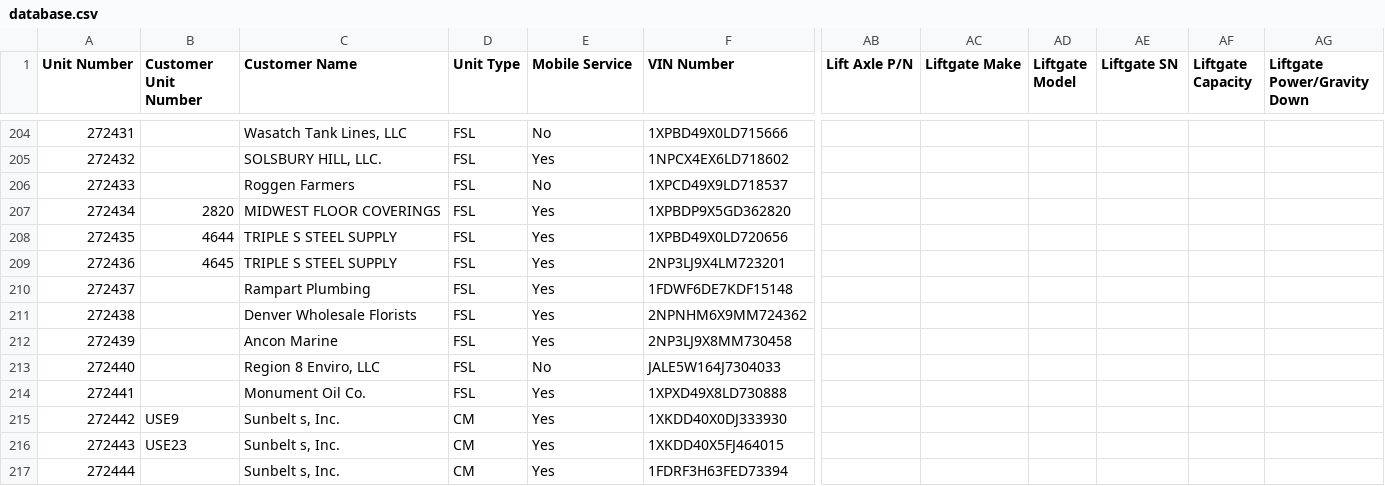
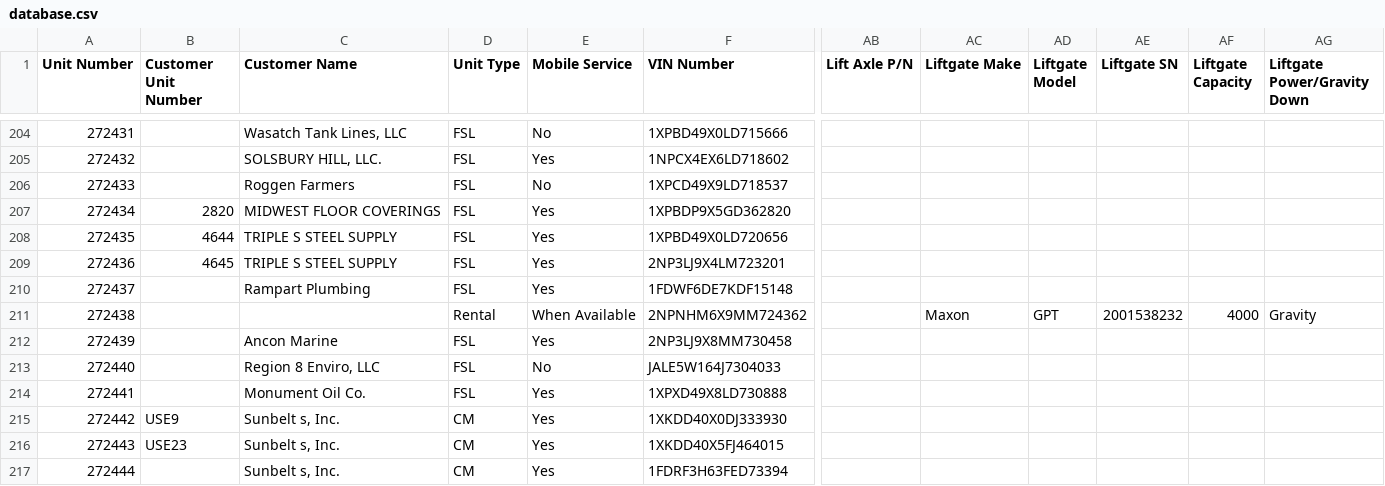
Before and after one commit to TuinderJ/personal-website, a CSV file: truck-data/database.csv, drawn as a sheet; only a part is shown, gaps mark what is left out; the diff names each change by its address in the sheet, - before the commit and + after, or states it on an @@ line.

Commit message:
truck update

```diff
--- a/truck-data/database.csv
+++ b/truck-data/database.csv
-C211 (Customer Name): Denver Wholesale Florists
+C211 (Customer Name): (empty)
-D211 (Unit Type): FSL
+D211 (Unit Type): Rental
-E211 (Mobile Service): Yes
+E211 (Mobile Service): When Available
-AC211 (Liftgate Make): (empty)
+AC211 (Liftgate Make): Maxon
-AD211 (Liftgate Model): (empty)
+AD211 (Liftgate Model): GPT
-AE211 (Liftgate SN): (empty)
+AE211 (Liftgate SN): 2001538232
-AF211 (Liftgate Capacity): (empty)
+AF211 (Liftgate Capacity): 4000
-AG211 (Liftgate Power/Gravity Down): (empty)
+AG211 (Liftgate Power/Gravity Down): Gravity
```
